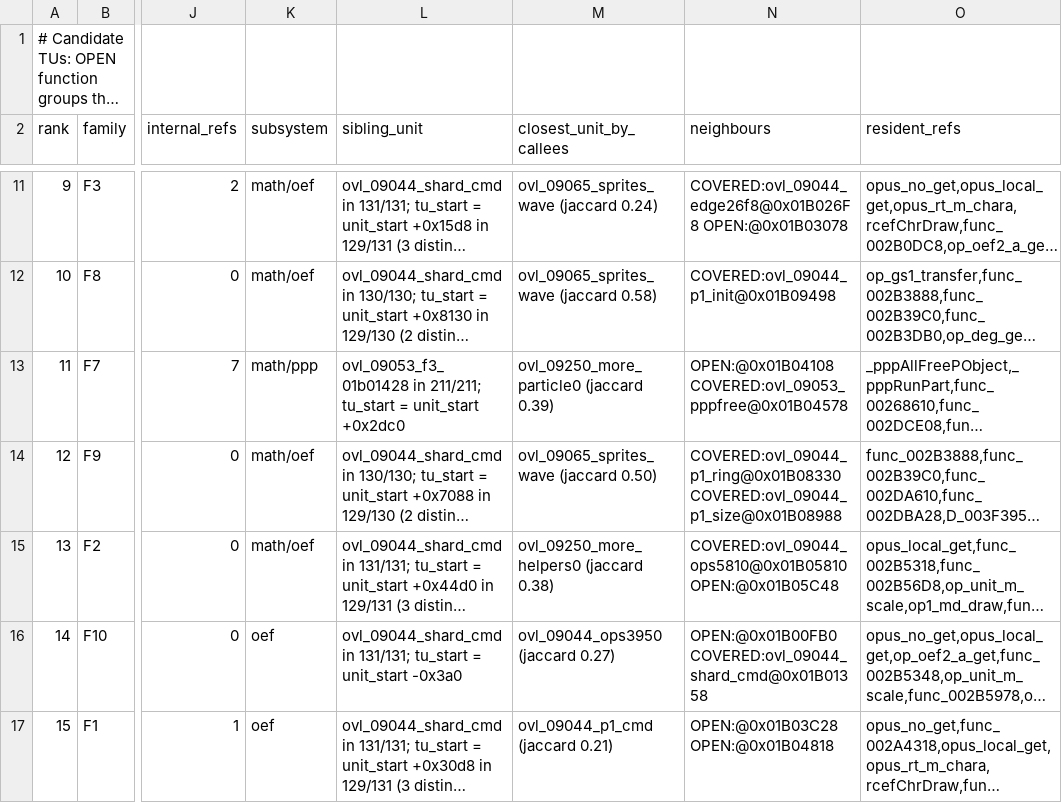
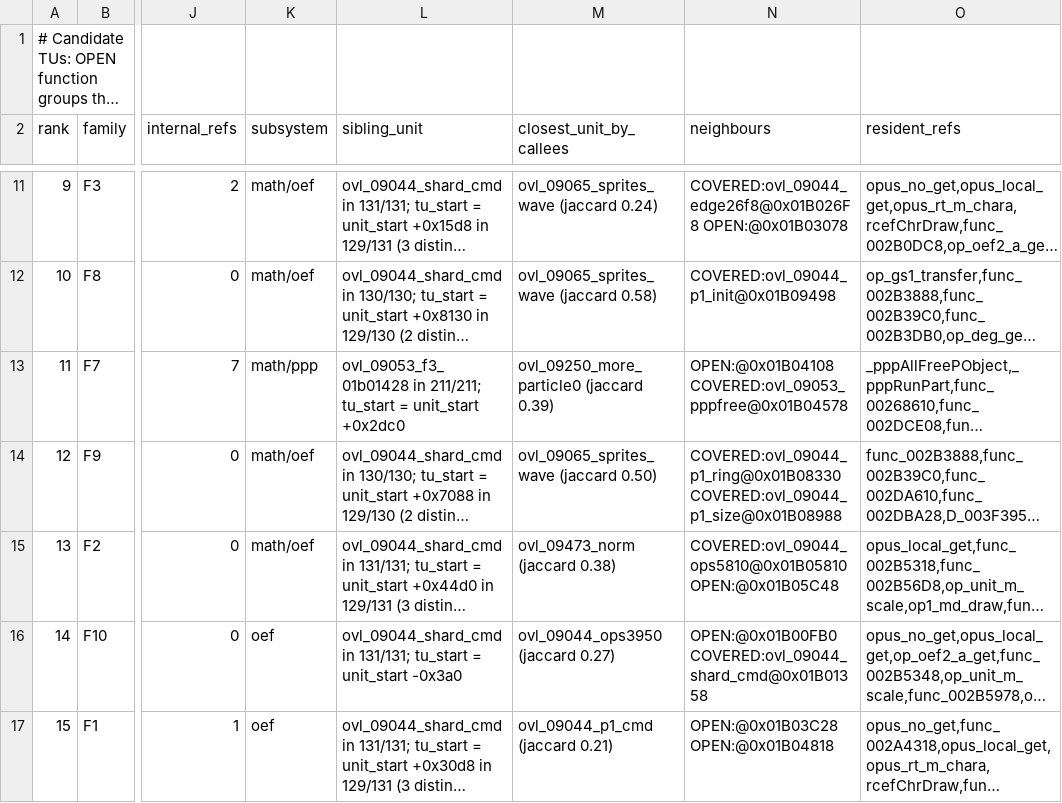
Before and after one commit to khasinski/final-fantasy-x-decomp, a TSV file: docs/overlay-tus.tsv, drawn as a sheet; only a part is shown, gaps mark what is left out; long unchanged cells end in …; the diff names each change by its address in the sheet, - before the commit and + after, or states it on an @@ line.

Commit message:
overlays: complete 09583 and 09571 (60/584) + shared R432 normalize

```diff
--- a/docs/overlay-tus.tsv
+++ b/docs/overlay-tus.tsv
-M15 (closest_unit_by_callees): ovl_09250_more_helpers0 (jaccard 0.38)
+M15 (closest_unit_by_callees): ovl_09473_norm (jaccard 0.38)
```
Also changed, not shown: docs/overlay-ranking.tsv, 8 other files.
